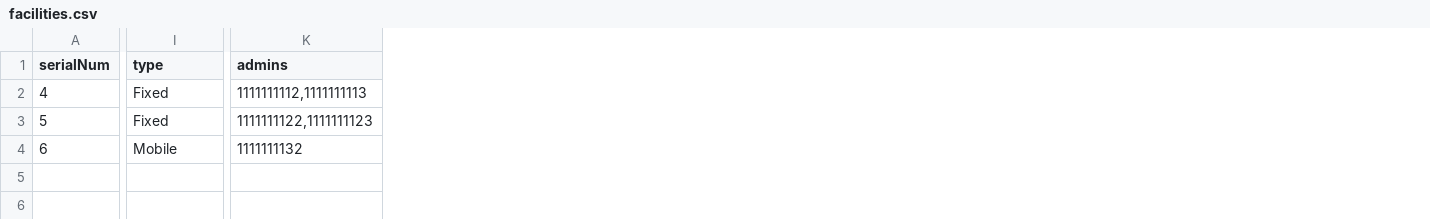
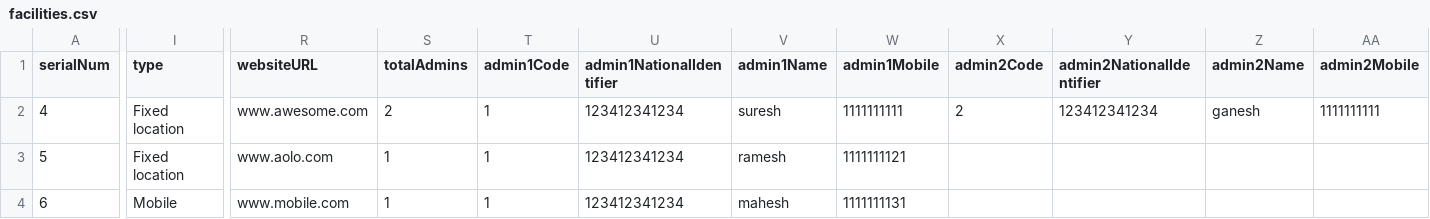
Before and after one commit to egovernments/DIVOC, a CSV file: interfaces/facilities.csv, drawn as a sheet; only a part is shown, gaps mark what is left out; removed rows and columns are numbered as before the commit, all else as after; the diff names each change by its address in the sheet, - before the commit and + after, or states it on an @@ line.

Commit message:
updated facilities csv to match latest facility registry schema

```diff
--- a/interfaces/facilities.csv
+++ b/interfaces/facilities.csv
-column K (admins), rows 2-4: 1111111112,1111111113 | 1111111122,1111111123 | 1111111132
+column R (websiteURL), rows 2-4: www.awesome.com | www.aolo.com | www.mobile.com
+column S (totalAdmins), rows 2-4: 2 | 1 | 1
+column T (admin1Code), rows 2-4: all 1
+column U (admin1NationalIdentifier), rows 2-4: all 123412341234
+column V (admin1Name), rows 2-4: suresh | ramesh | mahesh
+column W (admin1Mobile), rows 2-4: 1111111111 | 1111111121 | 1111111131
+column X (admin2Code), row 2: 2
+column Y (admin2NationalIdentifier), row 2: 123412341234
+column Z (admin2Name), row 2: ganesh
+column AA (admin2Mobile), row 2: 1111111111
-I2:I3 (type): Fixed
+I2:I3 (type): Fixed location
```
Also changed, not shown: 5 other files.
